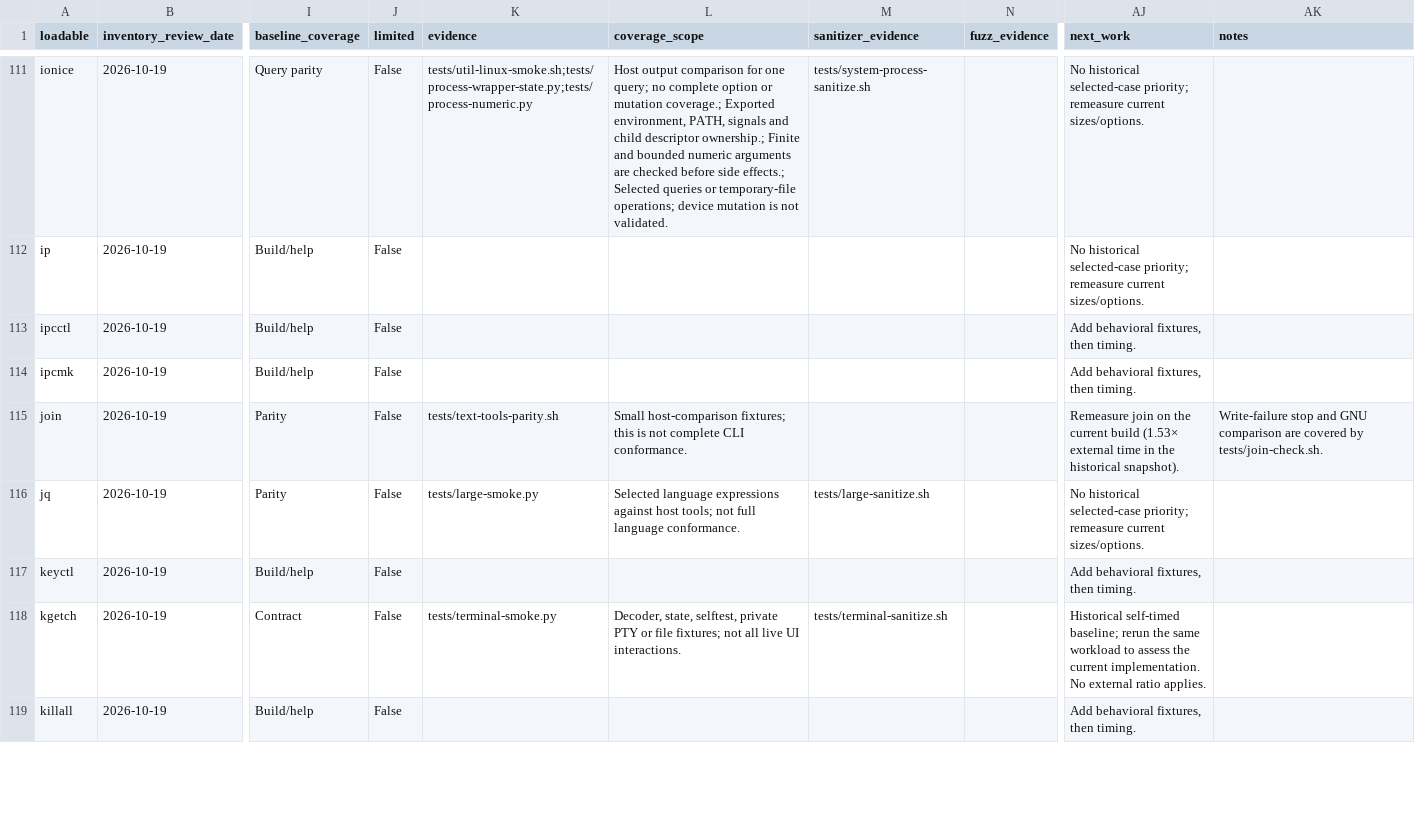
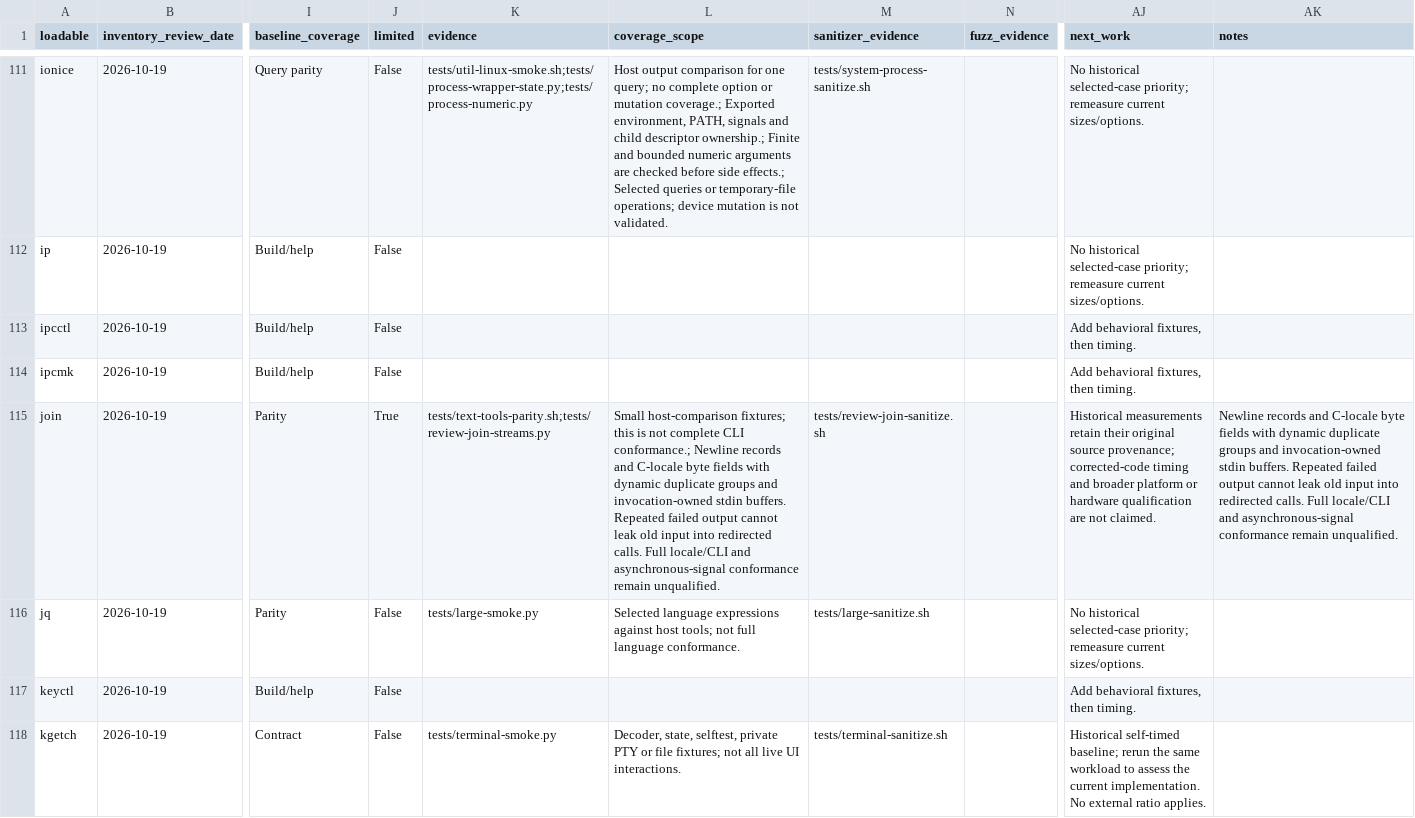
Before and after one commit to itsmygithubacct/bash-os, a CSV file: docs/loadables-status.csv, drawn as a sheet; only a part is shown, gaps mark what is left out; the shorter side is filled out with more unchanged rows; the diff names each change by its address in the sheet, - before the commit and + after, or states it on an @@ line.

Commit message:
Register join reviewed contracts and scope

```diff
--- a/docs/loadables-status.csv
+++ b/docs/loadables-status.csv
-J115 (limited): False
+J115 (limited): True
-K115 (evidence): tests/text-tools-parity.sh
+K115 (evidence): tests/text-tools-parity.sh;tests/review-join-streams.py
-L115 (coverage_scope): …complete CLI conformance.
+L115 (coverage_scope): …complete CLI conformance.; Newline records and C-locale byte fields with dynamic duplicate groups and invocation-owned stdin buffers. Repeated failed output cannot leak old input into redirected calls. Full locale/CLI and asynchronous-signal conformance remain unqualified.
-M115 (sanitizer_evidence): (empty)
+M115 (sanitizer_evidence): tests/review-join-sanitize.sh
-AJ115 (next_work): Remeasure join on the current build (1.53× external time in the historical snapshot).
+AJ115 (next_work): Historical measurements retain their original source provenance; corrected-code timing and broader platform or hardware qualification are not claimed.
-AK115 (notes): Write-failure stop and GNU comparison are covered by tests/join-check.sh.
+AK115 (notes): Newline records and C-locale byte fields with dynamic duplicate groups and invocation-owned stdin buffers. Repeated failed output cannot leak old input into redirected calls. Full locale/CLI and asynchronous-signal conformance remain unqualified.
```
Also changed, not shown: 4 other files.
